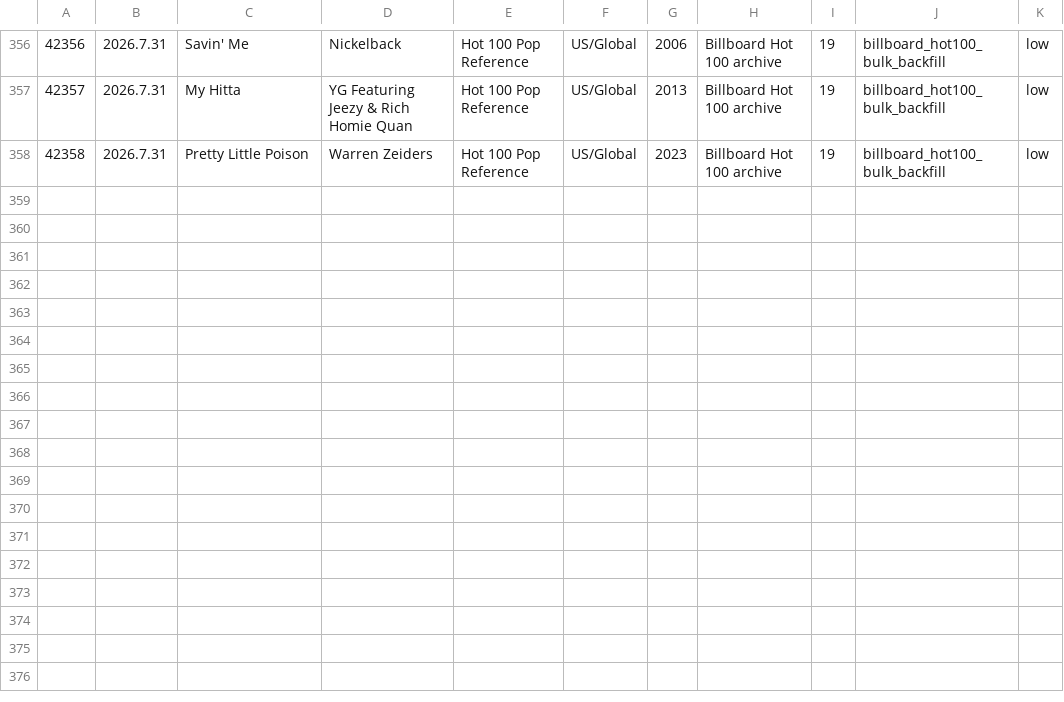
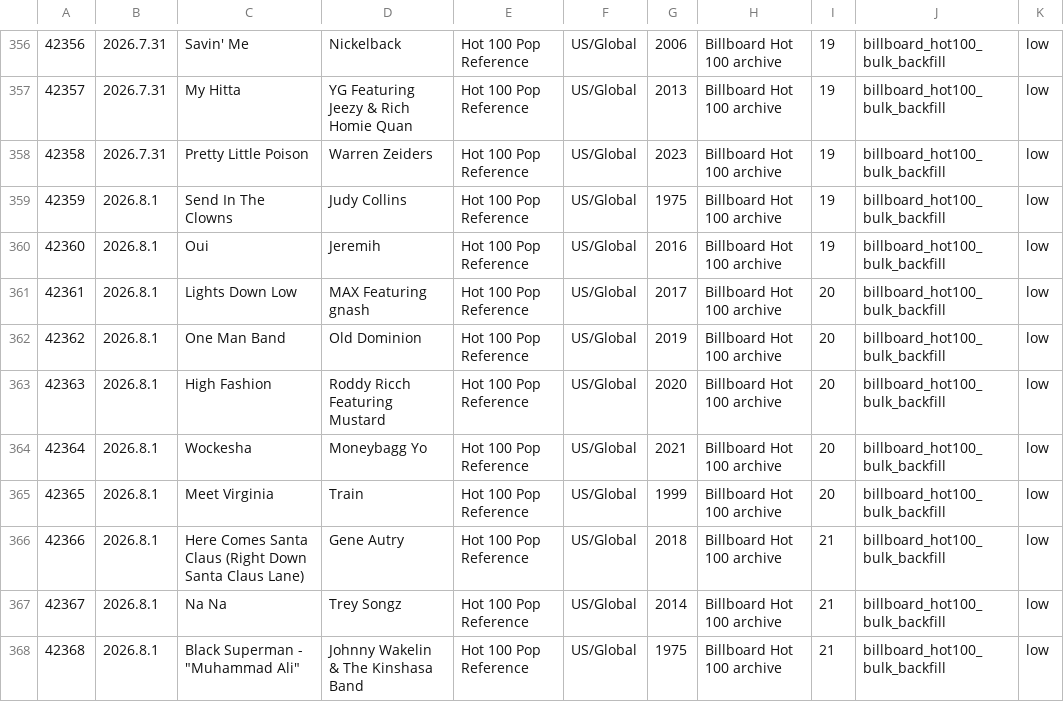
Before and after one commit to AhnYoungseok/producing, a CSV file: cloud_ledger/sheet_chunks/song_library_sheet_part_013.csv, drawn as a sheet; only a part is shown, gaps mark what is left out.

```diff
--- a/cloud_ledger/sheet_chunks/song_library_sheet_part_013.csv
+++ b/cloud_ledger/sheet_chunks/song_library_sheet_part_013.csv
@@ -358 +358,11 @@
 42358,2026.7.31,Pretty Little Poison,Warren Zeiders,Hot 100 Pop Reference,US/Global,2023,Billboard Hot 100 archive,19,billboard_hot100_bulk_backfill,low
+42359,2026.8.1,Send In The Clowns,Judy Collins,Hot 100 Pop Reference,US/Global,1975,Billboard Hot 100 archive,19,billboard_hot100_bulk_backfill,low
+42360,2026.8.1,Oui,Jeremih,Hot 100 Pop Reference,US/Global,2016,Billboard Hot 100 archive,19,billboard_hot100_bulk_backfill,low
+42361,2026.8.1,Lights Down Low,MAX Featuring gnash,Hot 100 Pop Reference,US/Global,2017,Billboard Hot 100 archive,20,billboard_hot100_bulk_backfill,low
+42362,2026.8.1,One Man Band,Old Dominion,Hot 100 Pop Reference,US/Global,2019,Billboard Hot 100 archive,20,billboard_hot100_bulk_backfill,low
+42363,2026.8.1,High Fashion,Roddy Ricch Featuring Mustard,Hot 100 Pop Reference,US/Global,2020,Billboard Hot 100 archive,20,billboard_hot100_bulk_backfill,low
+42364,2026.8.1,Wockesha,Moneybagg Yo,Hot 100 Pop Reference,US/Global,2021,Billboard Hot 100 archive,20,billboard_hot100_bulk_backfill,low
+42365,2026.8.1,Meet Virginia,Train,Hot 100 Pop Reference,US/Global,1999,Billboard Hot 100 archive,20,billboard_hot100_bulk_backfill,low
+42366,2026.8.1,Here Comes Santa Claus (Right Down Santa Claus Lane),Gene Autry,Hot 100 Pop Reference,US/Global,2018,Billboard Hot 100 archive,21,billboard_hot100_bulk_backfill,low
+42367,2026.8.1,Na Na,Trey Songz,Hot 100 Pop Reference,US/Global,2014,Billboard Hot 100 archive,21,billboard_hot100_bulk_backfill,low
+42368,2026.8.1,"Black Superman - ""Muhammad Ali""",Johnny Wakelin & The Kinshasa Band,Hot 100 Pop Reference,US/Global,1975,Billboard Hot 100 archive,21,billboard_hot100_bulk_backfill,low
```
Also changed, not shown: cloud_ledger/sheet_chunks/summary_sheet.csv, cloud_ledger/summary.csv, 1 other file.
